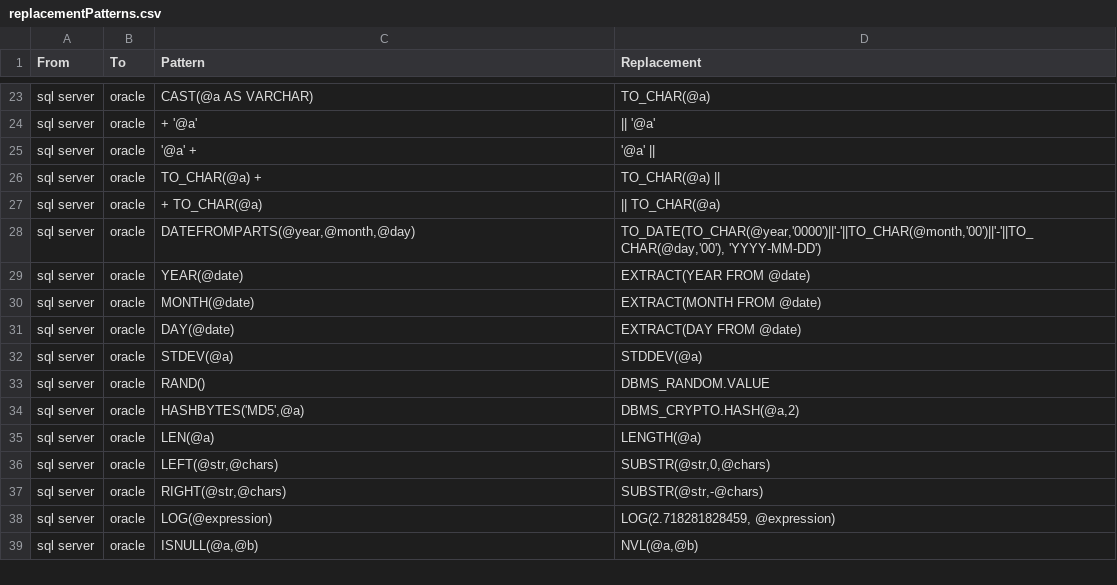
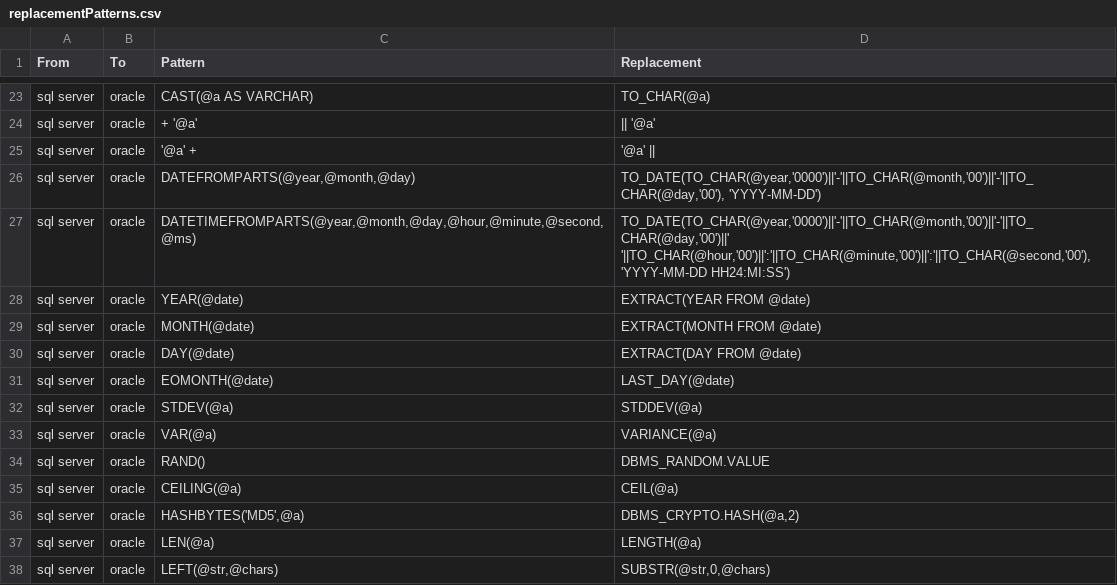
Before and after one commit to OHDSI/SqlRender, a CSV file: inst/csv/replacementPatterns.csv, drawn as a sheet; only a part is shown, gaps mark what is left out; the shorter side is filled out with more unchanged rows; the diff covers the shown part only.

```diff
--- a/inst/csv/replacementPatterns.csv
+++ b/inst/csv/replacementPatterns.csv
@@ -25,5 +25,4 @@ From,To,Pattern,Replacement
 "sql server","oracle","'@a' +","'@a' ||"
-"sql server","oracle","TO_CHAR(@a) +","TO_CHAR(@a) ||"
-"sql server","oracle","+ TO_CHAR(@a)","|| TO_CHAR(@a)"
 "sql server","oracle","DATEFROMPARTS(@year,@month,@day)","TO_DATE(TO_CHAR(@year,'0000')||'-'||TO_CHAR(@month,'00')||'-'||TO_CHAR(@day,'00'), 'YYYY-MM-DD')"
+"sql server","oracle","DATETIMEFROMPARTS(@year,@month,@day,@hour,@minute,@second,@ms)","TO_DATE(TO_CHAR(@year,'0000')||'-'||TO_CHAR(@month,'00')||'-'||TO_CHAR(@day,'00')||' '||TO_CHAR(@hour,'00')||':'||TO_CHAR(@minute,'00')||':'||TO_CHAR(@second,'00'), 'YYYY-MM-DD HH24:MI:SS')"
 "sql server","oracle","YEAR(@date)","EXTRACT(YEAR FROM @date)"
@@ -31,4 +30,7 @@ From,To,Pattern,Replacement
 "sql server","oracle","DAY(@date)","EXTRACT(DAY FROM @date)"
+"sql server","oracle","EOMONTH(@date)","LAST_DAY(@date)"
 "sql server","oracle","STDEV(@a)","STDDEV(@a)"
+"sql server","oracle","VAR(@a)","VARIANCE(@a)"
 "sql server","oracle","RAND()","DBMS_RANDOM.VALUE"
+"sql server","oracle","CEILING(@a)","CEIL(@a)"
 "sql server","oracle","HASHBYTES('MD5',@a)","DBMS_CRYPTO.HASH(@a,2)"
```
Also changed, not shown: 12 added rows elsewhere in this file, 3 other files.
